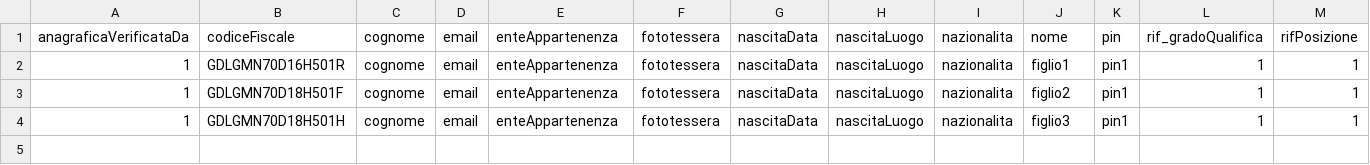
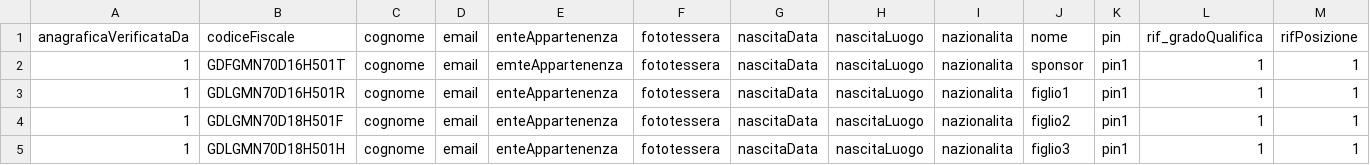
Before and after one commit to entando-ps/sme-ce-integration-layers, a CSV file: files/nucleoprincipale.csv, drawn as a sheet; only a part is shown; rows hold the shown columns only; the diff names each change by its address in the sheet, - before the commit and + after, or states it on an @@ line.

```diff
--- a/files/nucleoprincipale.csv
+++ b/files/nucleoprincipale.csv
+row 2: 1 | GDFGMN70D16H501T | cognome | email | emteAppartenenza | fototessera | nascitaData | nascitaLuogo | nazionalita | sponsor | pin1 | 1 | 1
```
Also changed, not shown: 5 other files.
